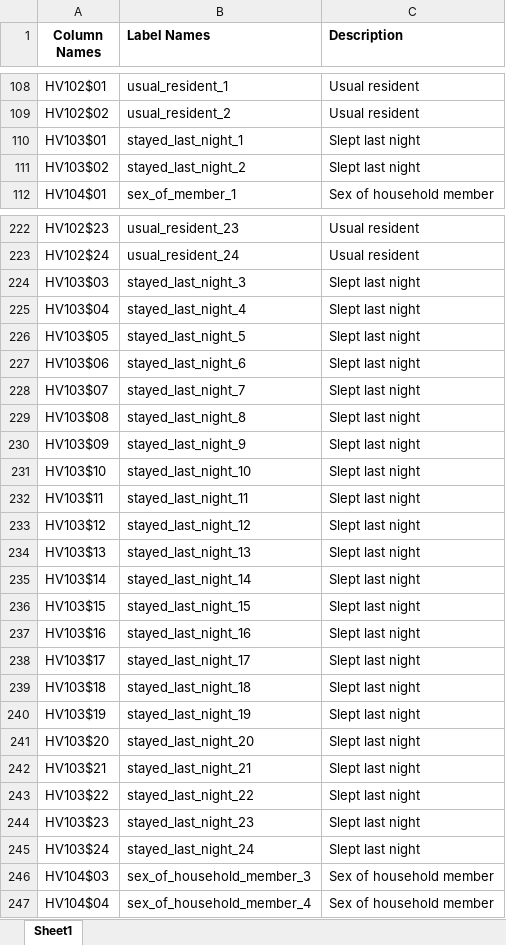
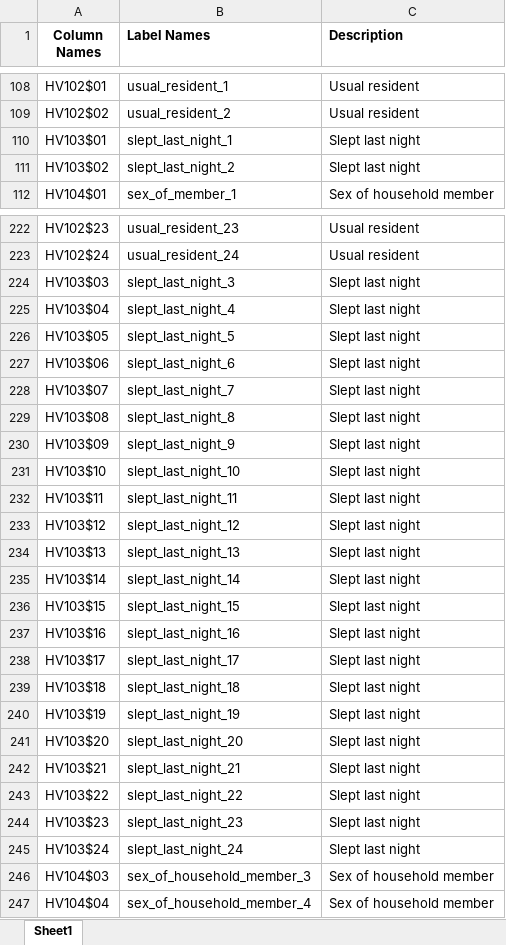
Before and after one commit to Dominic-Mu/dsc-phase-5-group-14-project, an Excel workbook: column_names_dictionary_2.xlsx, sheet Sheet1, drawn as a sheet; only a part is shown, gaps mark what is left out; values as stored, in another font and other column widths than the file's, no borders; conditional formats not drawn; the diff covers the shown part only; the diff names each change by its address in the sheet, - before the commit and + after, or states it on an @@ line.

```diff
--- a/column_names_dictionary_2.xlsx (sheet Sheet1)
+++ b/column_names_dictionary_2.xlsx (sheet Sheet1)
-B110 (Label Names): stayed_last_night_1
+B110 (Label Names): slept_last_night_1
-B111 (Label Names): stayed_last_night_2
+B111 (Label Names): slept_last_night_2
-B224 (Label Names): stayed_last_night_3
+B224 (Label Names): slept_last_night_3
-B225 (Label Names): stayed_last_night_4
+B225 (Label Names): slept_last_night_4
-B226 (Label Names): stayed_last_night_5
+B226 (Label Names): slept_last_night_5
-B227 (Label Names): stayed_last_night_6
+B227 (Label Names): slept_last_night_6
-B228 (Label Names): stayed_last_night_7
+B228 (Label Names): slept_last_night_7
-B229 (Label Names): stayed_last_night_8
+B229 (Label Names): slept_last_night_8
-B230 (Label Names): stayed_last_night_9
+B230 (Label Names): slept_last_night_9
-B231 (Label Names): stayed_last_night_10
+B231 (Label Names): slept_last_night_10
-B232 (Label Names): stayed_last_night_11
+B232 (Label Names): slept_last_night_11
-B233 (Label Names): stayed_last_night_12
+B233 (Label Names): slept_last_night_12
-B234 (Label Names): stayed_last_night_13
+B234 (Label Names): slept_last_night_13
-B235 (Label Names): stayed_last_night_14
+B235 (Label Names): slept_last_night_14
-B236 (Label Names): stayed_last_night_15
+B236 (Label Names): slept_last_night_15
-B237 (Label Names): stayed_last_night_16
+B237 (Label Names): slept_last_night_16
-B238 (Label Names): stayed_last_night_17
+B238 (Label Names): slept_last_night_17
-B239 (Label Names): stayed_last_night_18
+B239 (Label Names): slept_last_night_18
-B240 (Label Names): stayed_last_night_19
+B240 (Label Names): slept_last_night_19
-B241 (Label Names): stayed_last_night_20
+B241 (Label Names): slept_last_night_20
-B242 (Label Names): stayed_last_night_21
+B242 (Label Names): slept_last_night_21
-B243 (Label Names): stayed_last_night_22
+B243 (Label Names): slept_last_night_22
-B244 (Label Names): stayed_last_night_23
+B244 (Label Names): slept_last_night_23
-B245 (Label Names): stayed_last_night_24
+B245 (Label Names): slept_last_night_24
```
Also changed, not shown: 65 edited cells elsewhere in this sheet, Output/cleaned_column_names_2.xlsx, Output/column_names_to_labels_2.xlsx, 2 other files.
